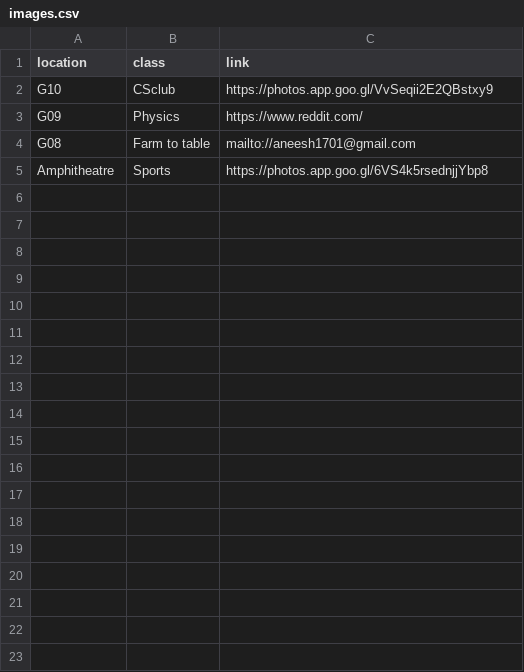
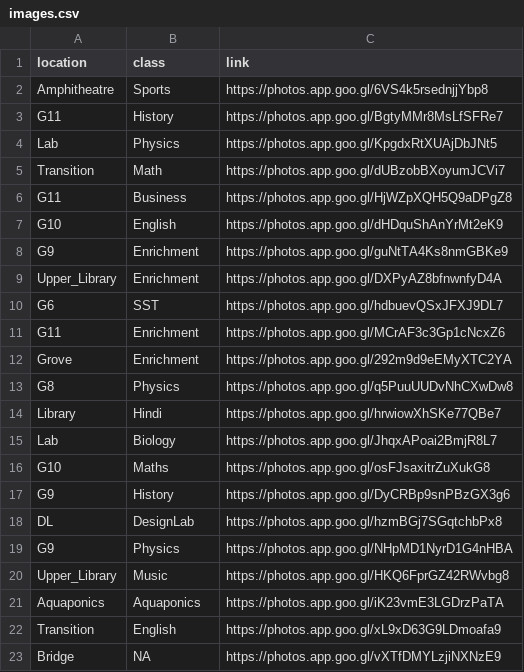
Before and after one commit to DLRC-CS-Club/dlrc-street-view, a CSV file: images.csv, drawn as a sheet; removed rows and columns are numbered as before the commit, all else as after; the diff names each change by its address in the sheet, - before the commit and + after, or states it on an @@ line.

```diff
--- a/images.csv
+++ b/images.csv
-row 2: G10 | CSclub | https://photos.app.goo.gl/VvSeqii2E2QBstxy9
-row 3: G09 | Physics | https://www.reddit.com/
-row 4: G08 | Farm to table | mailto://aneesh1701@gmail.com
+row 3: G11 | History | https://photos.app.goo.gl/BgtyMMr8MsLfSFRe7
+row 4: Lab | Physics | https://photos.app.goo.gl/KpgdxRtXUAjDbJNt5
+row 5: Transition | Math | https://photos.app.goo.gl/dUBzobBXoyumJCVi7
+row 6: G11 | Business | https://photos.app.goo.gl/HjWZpXQH5Q9aDPgZ8
+row 7: G10 | English | https://photos.app.goo.gl/dHDquShAnYrMt2eK9
+row 8: G9 | Enrichment | https://photos.app.goo.gl/guNtTA4Ks8nmGBKe9
+row 9: Upper_Library | Enrichment | https://photos.app.goo.gl/DXPyAZ8bfnwnfyD4A
+row 10: G6 | SST | https://photos.app.goo.gl/hdbuevQSxJFXJ9DL7
+row 11: G11 | Enrichment | https://photos.app.goo.gl/MCrAF3c3Gp1cNcxZ6
+row 12: Grove | Enrichment | https://photos.app.goo.gl/292m9d9eEMyXTC2YA
+row 13: G8 | Physics | https://photos.app.goo.gl/q5PuuUUDvNhCXwDw8
+row 14: Library | Hindi | https://photos.app.goo.gl/hrwiowXhSKe77QBe7
+row 15: Lab | Biology | https://photos.app.goo.gl/JhqxAPoai2BmjR8L7
+row 16: G10 | Maths | https://photos.app.goo.gl/osFJsaxitrZuXukG8
+row 17: G9 | History | https://photos.app.goo.gl/DyCRBp9snPBzGX3g6
+row 18: DL | DesignLab | https://photos.app.goo.gl/hzmBGj7SGqtchbPx8
+row 19: G9 | Physics | https://photos.app.goo.gl/NHpMD1NyrD1G4nHBA
+row 20: Upper_Library | Music | https://photos.app.goo.gl/HKQ6FprGZ42RWvbg8
+row 21: Aquaponics | Aquaponics | https://photos.app.goo.gl/iK23vmE3LGDrzPaTA
+row 22: Transition | English | https://photos.app.goo.gl/xL9xD63G9LDmoafa9
+row 23: Bridge | NA | https://photos.app.goo.gl/vXTfDMYLzjiNXNzE9
```
Also changed, not shown: 25 other files.
